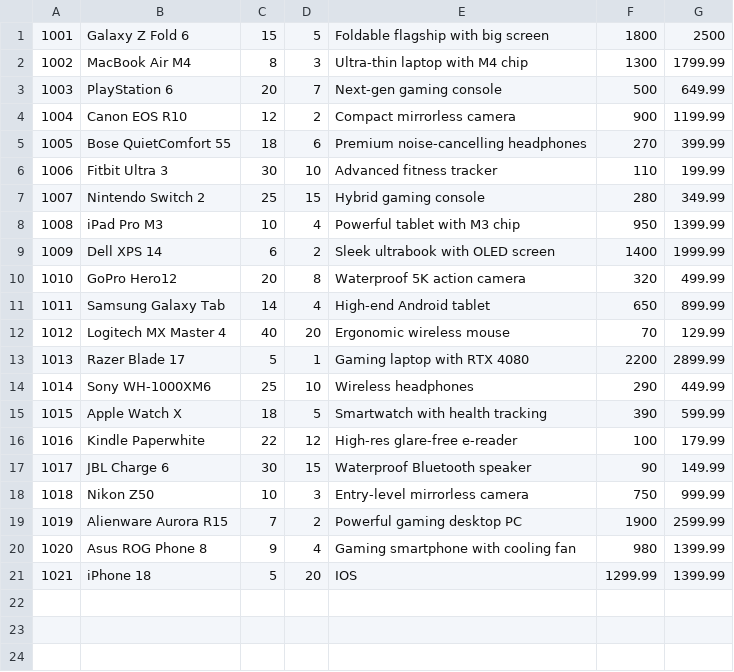
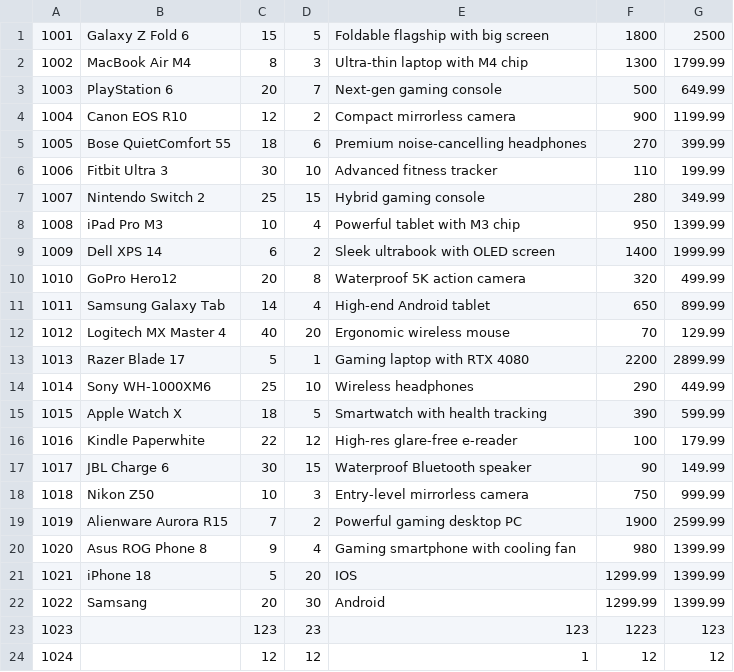
Before and after one commit to Scar-king/Project_DataStructure-Algorithm, a CSV file: Project/data/Backup_ProductList.csv, drawn as a sheet; the diff names each change by its address in the sheet, - before the commit and + after, or states it on an @@ line.

```diff
--- a/Project/data/Backup_ProductList.csv
+++ b/Project/data/Backup_ProductList.csv
+row 22: 1022 | Samsang | 20 | 30 | Android | 1299.99 | 1399.99
+row 23: 1023 |  | 123 | 23 | 123 | 1223 | 123
+row 24: 1024 |  | 12 | 12 | 1 | 12 | 12
```
Also changed, not shown: Project/data/History.csv, Project/data/OverallReport.csv, 1 other file.
